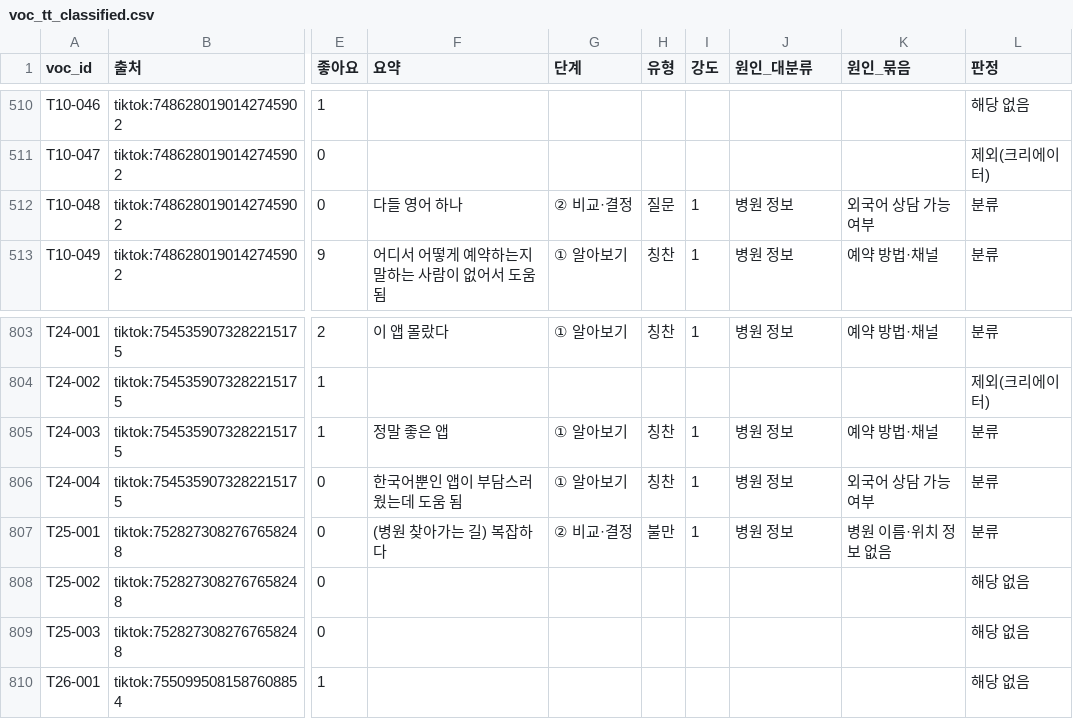
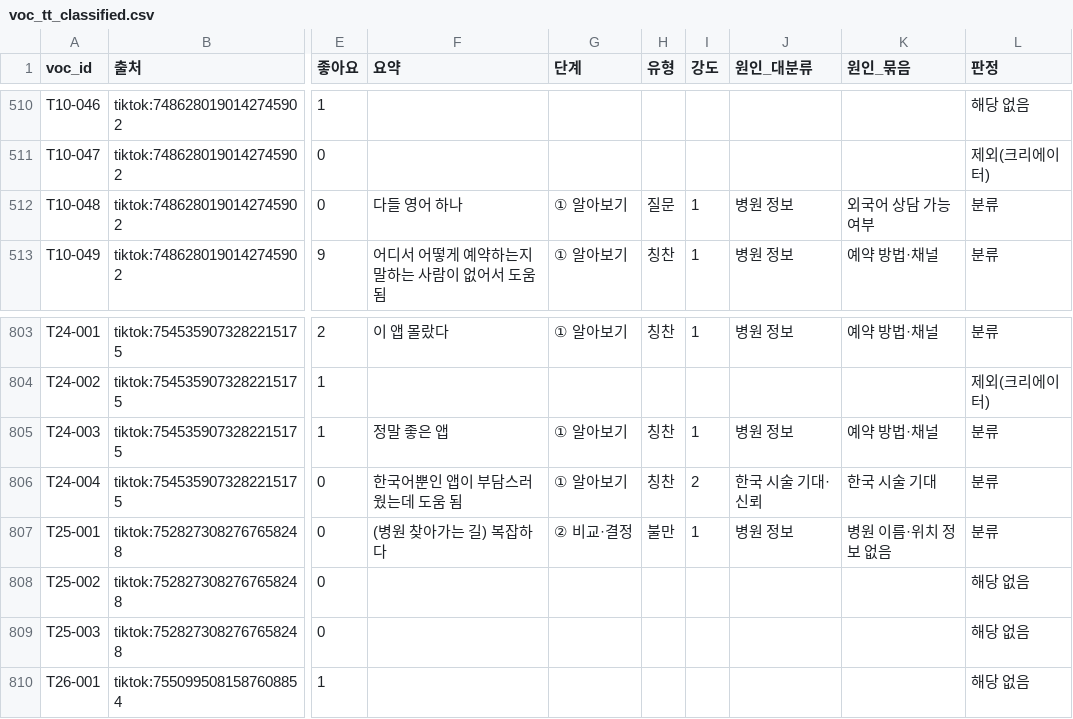
Before and after one commit to k-1026/AXA, a CSV file: painpoint/voc_tt_classified.csv, drawn as a sheet; only a part is shown, gaps mark what is left out; the diff names each change by its address in the sheet, - before the commit and + after, or states it on an @@ line.

```diff
--- a/painpoint/voc_tt_classified.csv
+++ b/painpoint/voc_tt_classified.csv
-G512 (단계): ② 비교·결정
+G512 (단계): ① 알아보기
-I806 (강도): 1
+I806 (강도): 2
-J806 (원인_대분류): 병원 정보
+J806 (원인_대분류): 한국 시술 기대·신뢰
-K806 (원인_묶음): 외국어 상담 가능 여부
+K806 (원인_묶음): 한국 시술 기대
```
Also changed, not shown: 2 other files.
